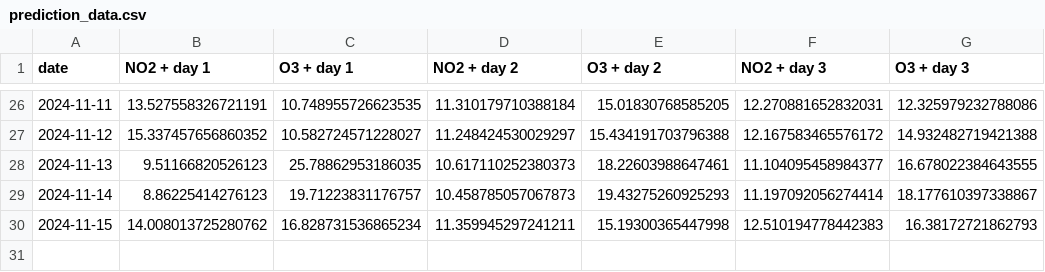
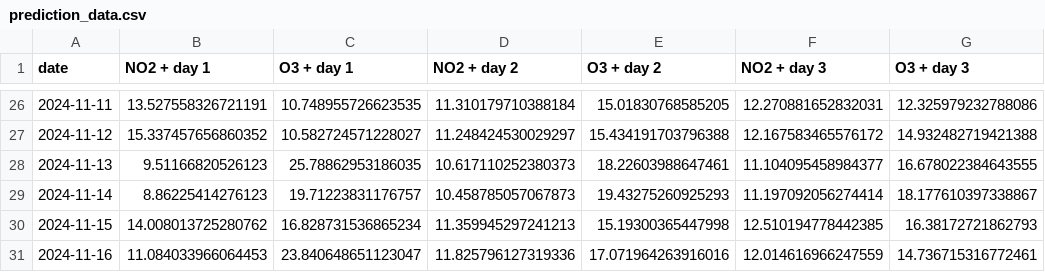
Before and after one commit to atodorov284/air-quality-forecast, a CSV file: data/model_predictions/prediction_data.csv, drawn as a sheet; only a part is shown, gaps mark what is left out.

Commit message:
Update prediction data

```diff
--- a/data/model_predictions/prediction_data.csv
+++ b/data/model_predictions/prediction_data.csv
@@ -29,2 +29,3 @@ date,NO2 + day 1,O3 + day 1,NO2 + day 2,O3 + day 2,NO2 + day 3,O3 + day 3
 2024-11-14,8.86225414276123,19.71223831176757,10.458785057067873,19.43275260925293,11.197092056274414,18.177610397338867
-2024-11-15,14.008013725280762,16.828731536865234,11.359945297241211,15.19300365447998,12.510194778442383,16.38172721862793
+2024-11-15,14.008013725280762,16.828731536865234,11.359945297241213,15.19300365447998,12.510194778442385,16.38172721862793
+2024-11-16,11.084033966064453,23.840648651123047,11.825796127319336,17.071964263916016,12.014616966247559,14.736715316772461
```
Also changed, not shown: data/model_predictions/last_three_days.csv.
